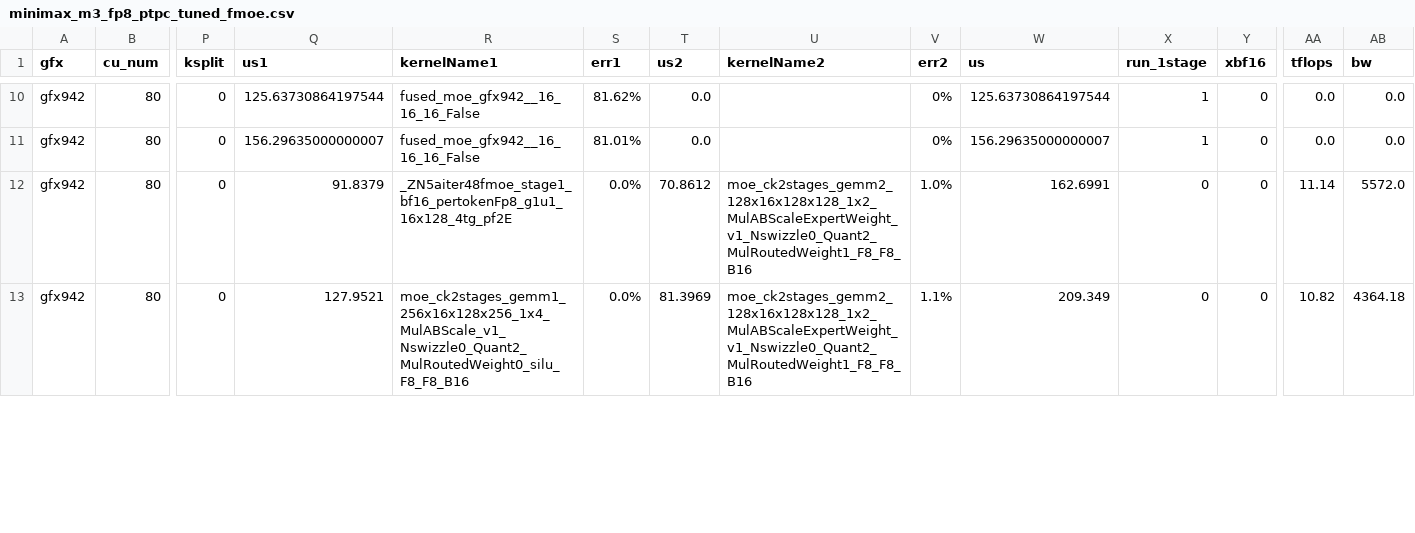
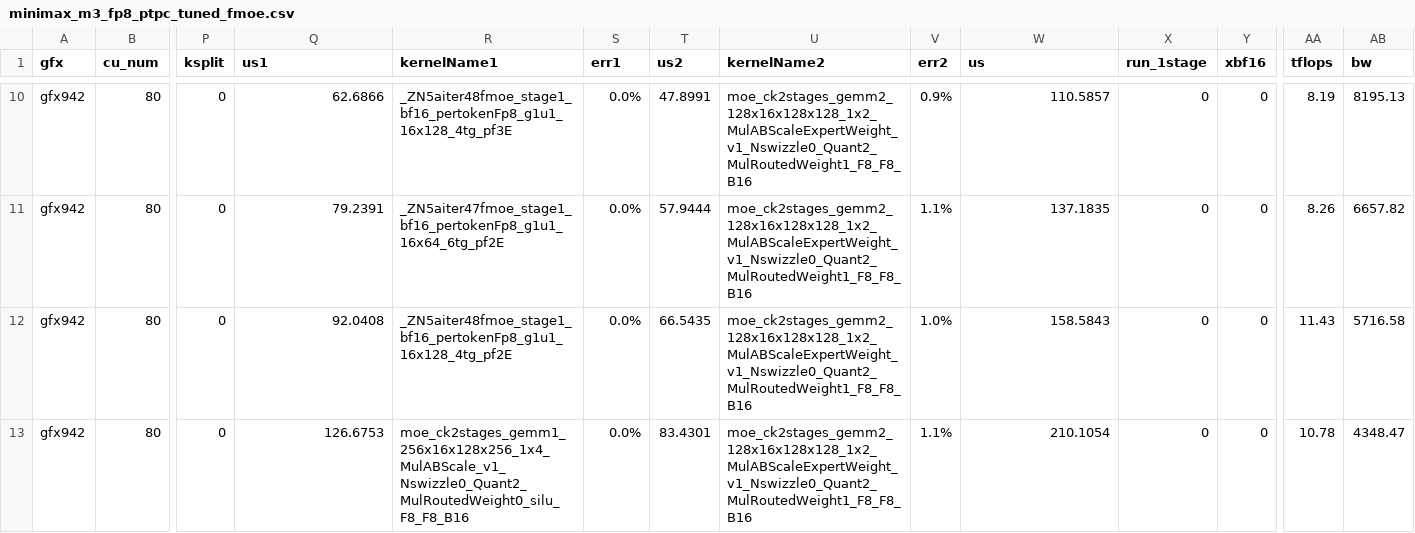
Before and after one commit to apinge/aiter, a CSV file: aiter/configs/model_configs/minimax_m3_fp8_ptpc_tuned_fmoe.csv, drawn as a sheet; only a part is shown, gaps mark what is left out; the diff covers the shown part only; the diff names each change by its address in the sheet, - before the commit and + after, or states it on an @@ line.

```diff
--- a/aiter/configs/model_configs/minimax_m3_fp8_ptpc_tuned_fmoe.csv
+++ b/aiter/configs/model_configs/minimax_m3_fp8_ptpc_tuned_fmoe.csv
-Q10 (us1): 125.63730864197544
+Q10 (us1): 62.6866
-R10 (kernelName1): fused_moe_gfx942__16_16_16_False
+R10 (kernelName1): _ZN5aiter48fmoe_stage1_bf16_pertokenFp8_g1u1_16x128_4tg_pf3E
-S10 (err1): 81.62%
+S10 (err1): 0.0%
-T10 (us2): 0.0
+T10 (us2): 47.8991
-U10:U11 (kernelName2): (empty)
+U10:U11 (kernelName2): moe_ck2stages_gemm2_128x16x128x128_1x2_MulABScaleExpertWeight_v1_Nswizzle0_Quant2_MulRoutedWeight1_F8_F8_B16
-V10 (err2): 0%
+V10 (err2): 0.9%
-W10 (us): 125.63730864197544
+W10 (us): 110.5857
-X10:X11 (run_1stage): 1
+X10:X11 (run_1stage): 0
-AA10 (tflops): 0.0
+AA10 (tflops): 8.19
-AB10 (bw): 0.0
+AB10 (bw): 8195.13
-Q11 (us1): 156.29635000000007
+Q11 (us1): 79.2391
-R11 (kernelName1): fused_moe_gfx942__16_16_16_False
+R11 (kernelName1): _ZN5aiter47fmoe_stage1_bf16_pertokenFp8_g1u1_16x64_6tg_pf2E
-S11 (err1): 81.01%
+S11 (err1): 0.0%
-T11 (us2): 0.0
+T11 (us2): 57.9444
-V11 (err2): 0%
+V11 (err2): 1.1%
-W11 (us): 156.29635000000007
+W11 (us): 137.1835
-AA11 (tflops): 0.0
+AA11 (tflops): 8.26
-AB11 (bw): 0.0
+AB11 (bw): 6657.82
-Q12 (us1): 91.8379
+Q12 (us1): 92.0408
-T12 (us2): 70.8612
+T12 (us2): 66.5435
-W12 (us): 162.6991
+W12 (us): 158.5843
-AA12 (tflops): 11.14
+AA12 (tflops): 11.43
-AB12 (bw): 5572.0
+AB12 (bw): 5716.58
-Q13 (us1): 127.9521
+Q13 (us1): 126.6753
-T13 (us2): 81.3969
+T13 (us2): 83.4301
-W13 (us): 209.349
+W13 (us): 210.1054
-AA13 (tflops): 10.82
+AA13 (tflops): 10.78
-AB13 (bw): 4364.18
+AB13 (bw): 4348.47
```
Also changed, not shown: 112 edited cells elsewhere in this file, 1 other file.
